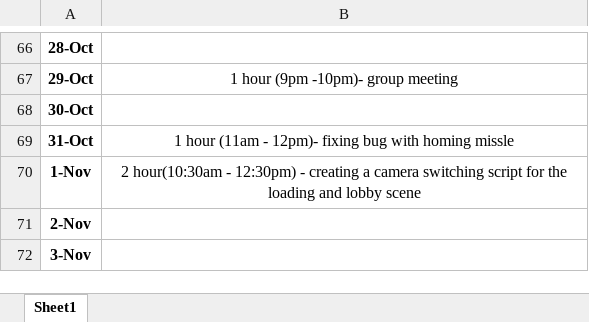
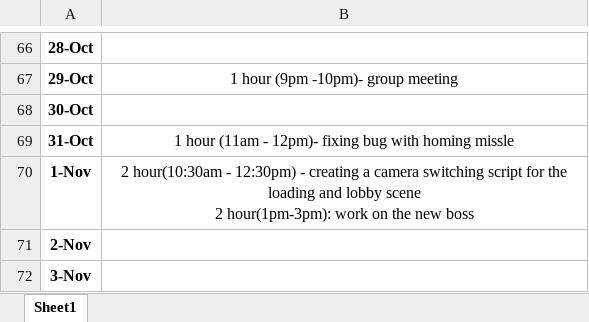
Before and after one commit to Kazuto1120/chocohippo, an Excel workbook: timelog_ZixianLin.xlsx, sheet Sheet1, drawn as a sheet; only a part is shown, gaps mark what is left out; values as stored, in another font and other column widths than the file's, no borders; ↵ is a line break in a cell; the diff names each change by its address in the sheet, - before the commit and + after, or states it on an @@ line.

```diff
--- a/timelog_ZixianLin.xlsx (sheet Sheet1)
+++ b/timelog_ZixianLin.xlsx (sheet Sheet1)
-B70: …lobby scene
+B70: …lobby scene ↵ 2 hour(1pm-3pm): work on the new boss
```
Also changed, not shown: 1 other file.
